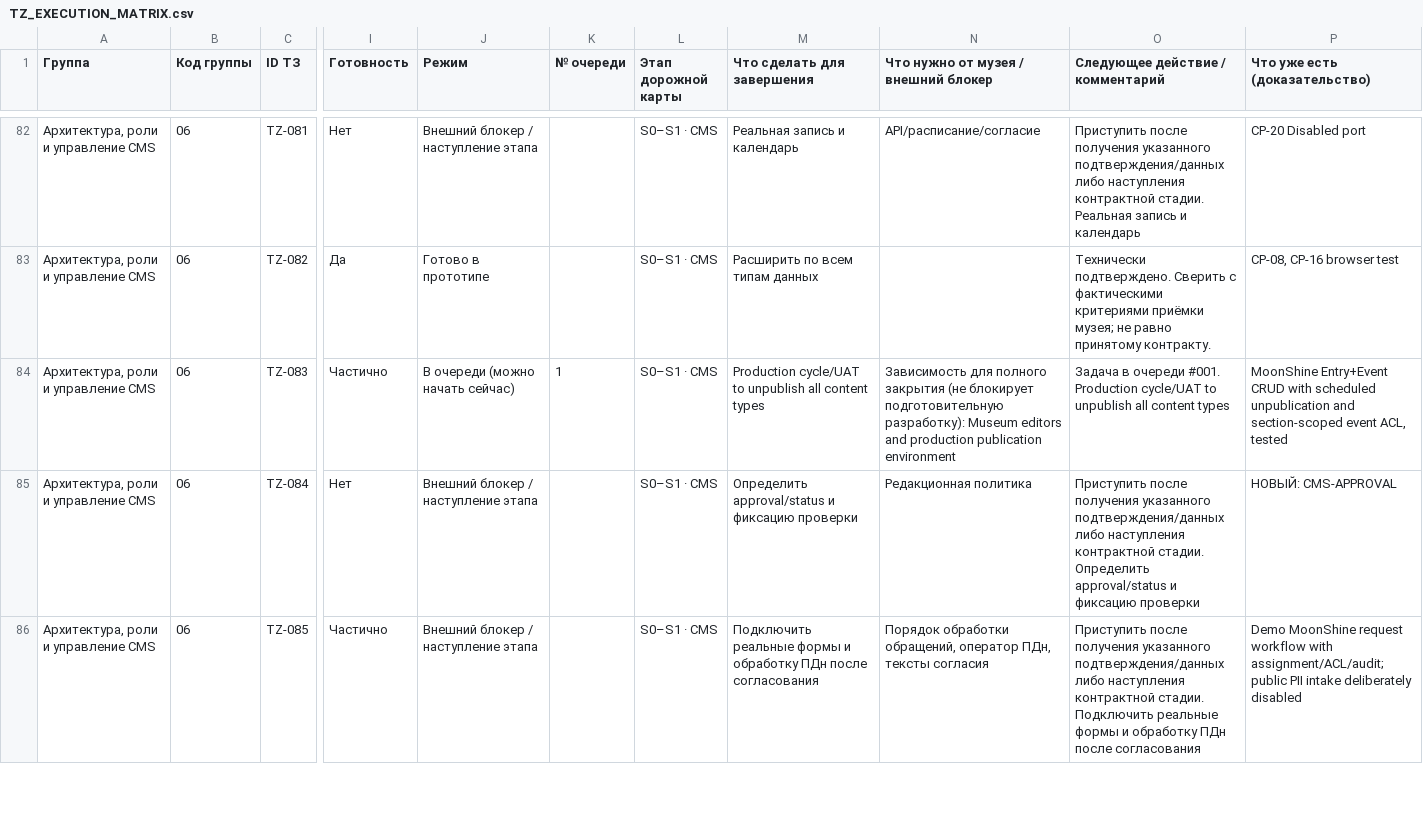
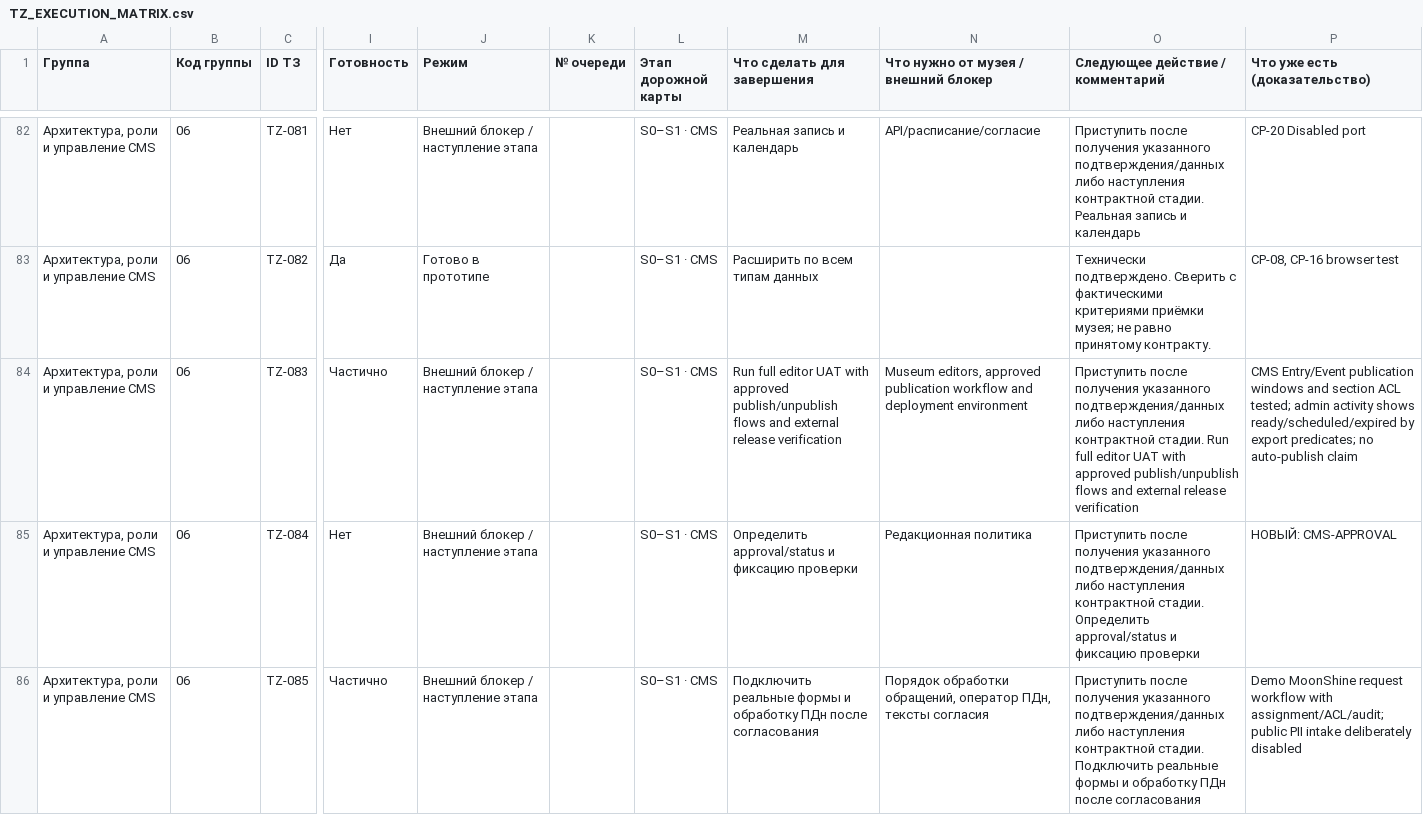
Before and after one commit to arvectum2/musbread, a CSV file: docs/tz-audit/TZ_EXECUTION_MATRIX.csv, drawn as a sheet; only a part is shown, gaps mark what is left out; the diff covers the shown part only; the diff names each change by its address in the sheet, - before the commit and + after, or states it on an @@ line.

Commit message:
feat(tz): extend private CMS activity and publication status statistics

```diff
--- a/docs/tz-audit/TZ_EXECUTION_MATRIX.csv
+++ b/docs/tz-audit/TZ_EXECUTION_MATRIX.csv
-J84 (Режим): В очереди (можно начать сейчас)
+J84 (Режим): Внешний блокер / наступление этапа
-K84 (№ очереди): 1
+K84 (№ очереди): (empty)
-M84 (Что сделать для завершения): Production cycle/UAT to unpublish all content types
+M84 (Что сделать для завершения): Run full editor UAT with approved publish/unpublish flows and external release verification
-N84: Зависимость для полного закрытия (не блокирует подготовительную разработку): Museum editors and production publication environment
+N84: Museum editors, approved publication workflow and deployment environment
-O84 (Следующее действие / комментарий): Задача в очереди #001. Production cycle/UAT to unpublish all content types
+O84 (Следующее действие / комментарий): Приступить после получения указанного подтверждения/данных либо наступления контрактной стадии. Run full editor UAT with approved publish/unpublish flows and external release verification
-P84 (Что уже есть (доказательство)): MoonShine Entry+Event CRUD with scheduled unpublication and section-scoped event ACL, tested
+P84 (Что уже есть (доказательство)): CMS Entry/Event publication windows and section ACL tested; admin activity shows ready/scheduled/expired by export predicates; no auto-publish claim
```
Also changed, not shown: 132 edited cells elsewhere in this file, 13 other files.
